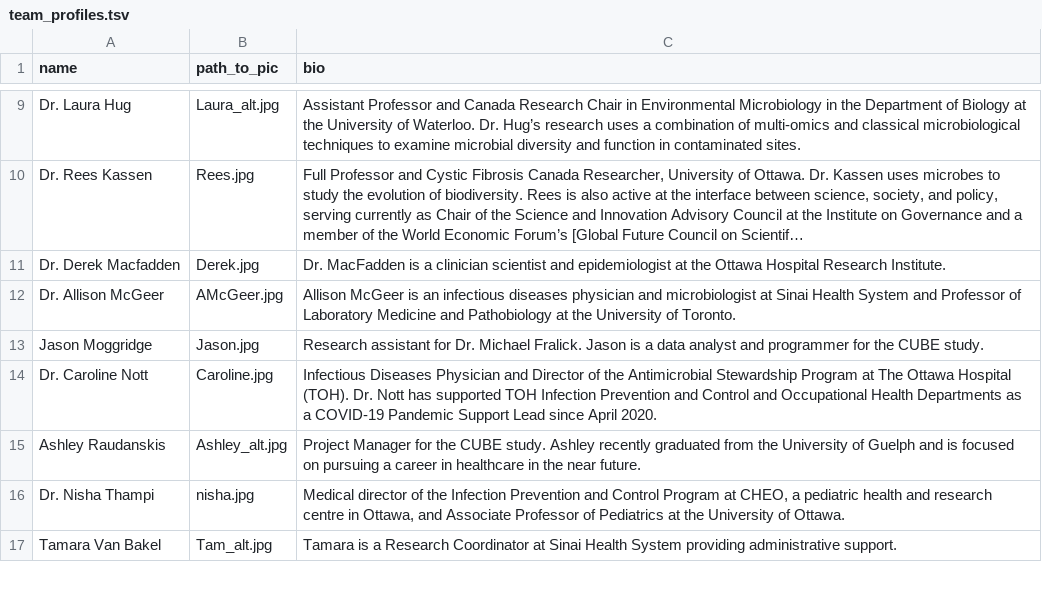
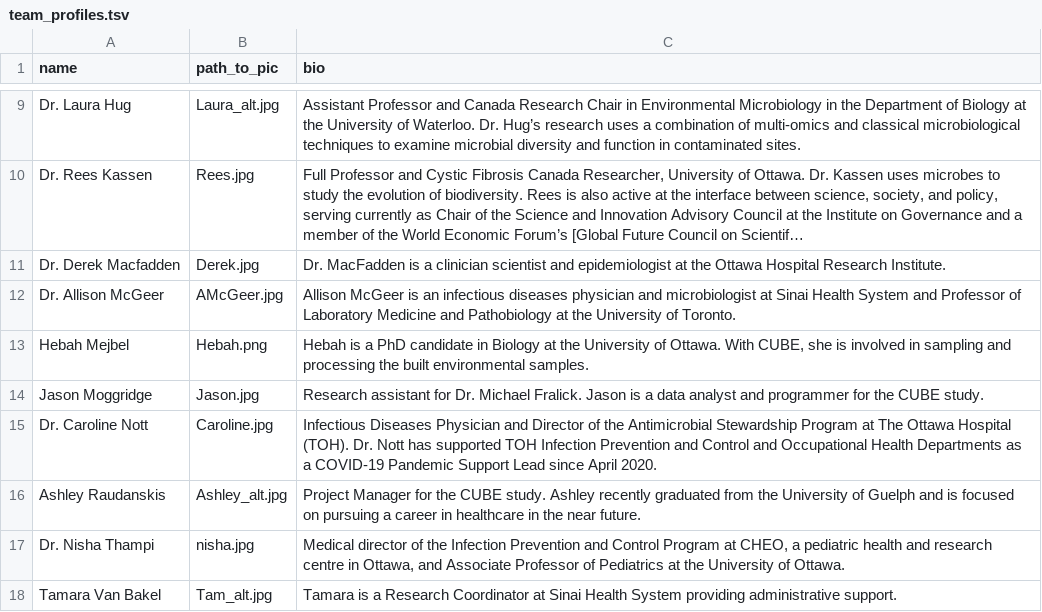
Before and after one commit to CUBE-Ontario/CUBE-Ontario.github.io, a TSV file: data/team_profiles.tsv, drawn as a sheet; only a part is shown, gaps mark what is left out; long unchanged cells end in …; the diff names each change by its address in the sheet, - before the commit and + after, or states it on an @@ line.

Commit message:
added Hebah to team profiles

```diff
--- a/data/team_profiles.tsv
+++ b/data/team_profiles.tsv
+row 13: Hebah Mejbel | Hebah.png | Hebah is a PhD candidate in Biology at the University of Ottawa. With CUBE, she is involved in sampling and processing the built environmental samples.
```
Also changed, not shown: 2 other files.
